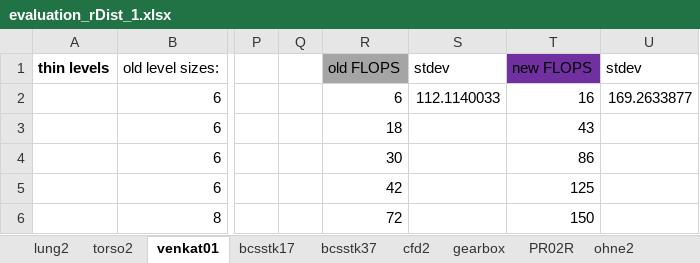
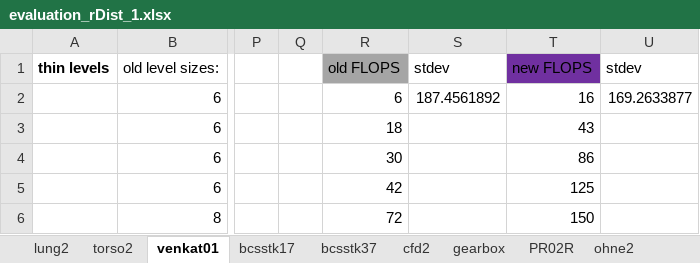
Before and after one commit to afurkanyildiz/graph-load-balancing, an Excel workbook: Results/evaluation_rDist_1.xlsx, sheet venkat01, drawn as a sheet; only a part is shown, gaps mark what is left out; values as stored, in another font and other column widths than the file's, no borders; the diff names each change by its address in the sheet, - before the commit and + after, or states it on an @@ line.

```diff
--- a/Results/evaluation_rDist_1.xlsx (sheet venkat01)
+++ b/Results/evaluation_rDist_1.xlsx (sheet venkat01)
-S2: 112.1140033
+S2: 187.4561892
```
Also changed, not shown: sheet eval, formulas that keep their value, 1 other file.
